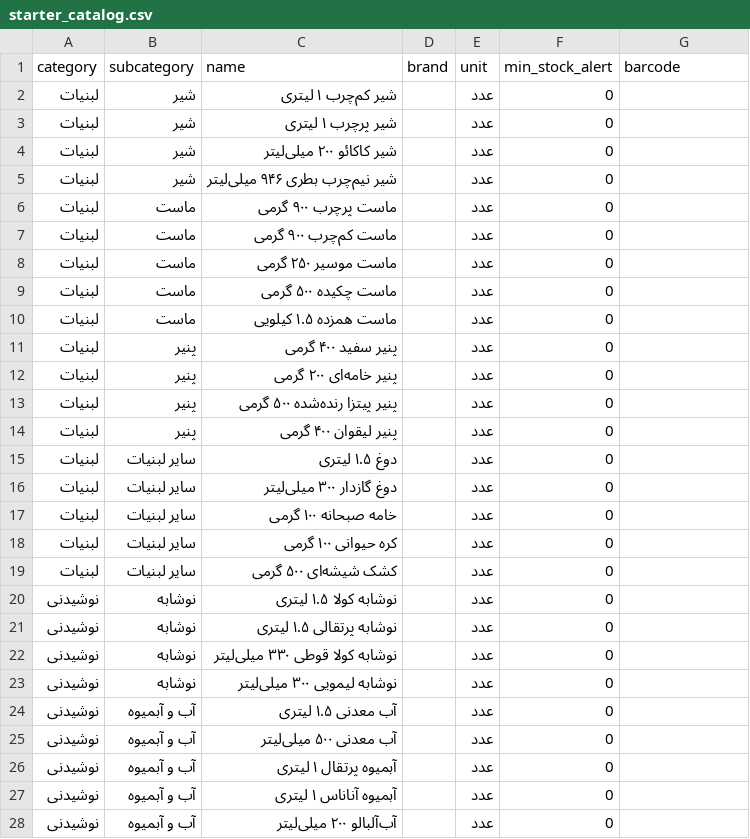
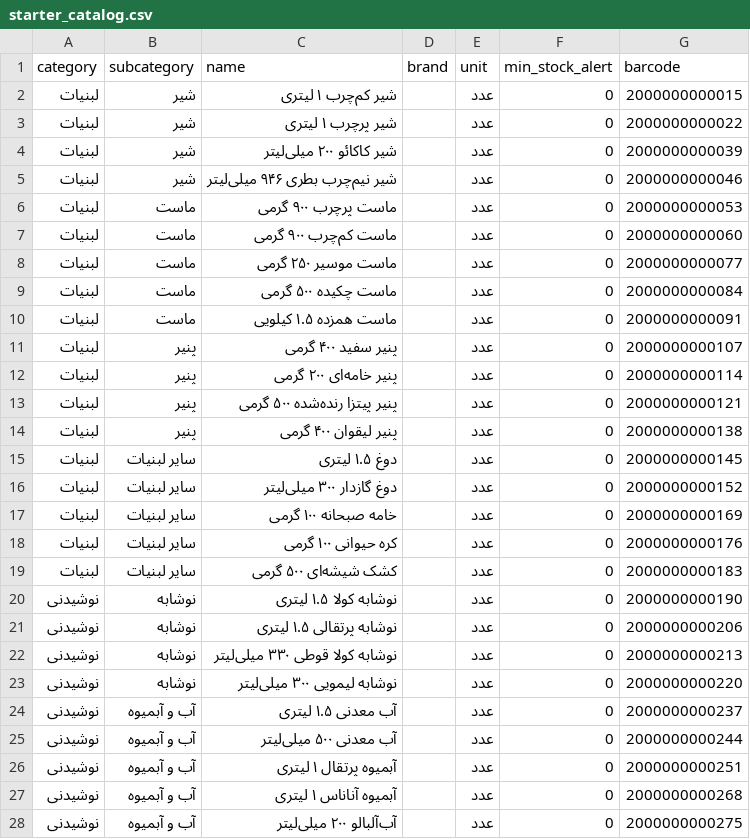
Before and after one commit to khajavy8056/Super-system-, a CSV file: backend/app/data/starter_catalog.csv, drawn as a sheet; only a part is shown; the diff covers the shown part only.

```diff
--- a/backend/app/data/starter_catalog.csv
+++ b/backend/app/data/starter_catalog.csv
@@ -1,28 +1,28 @@
 category,subcategory,name,brand,unit,min_stock_alert,barcode
-لبنیات,شیر,شیر کم‌چرب ۱ لیتری,,عدد,0,
-لبنیات,شیر,شیر پرچرب ۱ لیتری,,عدد,0,
-لبنیات,شیر,شیر کاکائو ۲۰۰ میلی‌لیتر,,عدد,0,
-لبنیات,شیر,شیر نیم‌چرب بطری ۹۴۶ میلی‌لیتر,,عدد,0,
-لبنیات,ماست,ماست پرچرب ۹۰۰ گرمی,,عدد,0,
-لبنیات,ماست,ماست کم‌چرب ۹۰۰ گرمی,,عدد,0,
-لبنیات,ماست,ماست موسیر ۲۵۰ گرمی,,عدد,0,
-لبنیات,ماست,ماست چکیده ۵۰۰ گرمی,,عدد,0,
-لبنیات,ماست,ماست همزده ۱.۵ کیلویی,,عدد,0,
-لبنیات,پنیر,پنیر سفید ۴۰۰ گرمی,,عدد,0,
-لبنیات,پنیر,پنیر خامه‌ای ۲۰۰ گرمی,,عدد,0,
-لبنیات,پنیر,پنیر پیتزا رنده‌شده ۵۰۰ گرمی,,عدد,0,
-لبنیات,پنیر,پنیر لیقوان ۴۰۰ گرمی,,عدد,0,
-لبنیات,سایر لبنیات,دوغ ۱.۵ لیتری,,عدد,0,
-لبنیات,سایر لبنیات,دوغ گازدار ۳۰۰ میلی‌لیتر,,عدد,0,
-لبنیات,سایر لبنیات,خامه صبحانه ۱۰۰ گرمی,,عدد,0,
-لبنیات,سایر لبنیات,کره حیوانی ۱۰۰ گرمی,,عدد,0,
-لبنیات,سایر لبنیات,کشک شیشه‌ای ۵۰۰ گرمی,,عدد,0,
-نوشیدنی,نوشابه,نوشابه کولا ۱.۵ لیتری,,عدد,0,
-نوشیدنی,نوشابه,نوشابه پرتقالی ۱.۵ لیتری,,عدد,0,
-نوشیدنی,نوشابه,نوشابه کولا قوطی ۳۳۰ میلی‌لیتر,,عدد,0,
-نوشیدنی,نوشابه,نوشابه لیمویی ۳۰۰ میلی‌لیتر,,عدد,0,
-نوشیدنی,آب و آبمیوه,آب معدنی ۱.۵ لیتری,,عدد,0,
-نوشیدنی,آب و آبمیوه,آب معدنی ۵۰۰ میلی‌لیتر,,عدد,0,
-نوشیدنی,آب و آبمیوه,آبمیوه پرتقال ۱ لیتری,,عدد,0,
-نوشیدنی,آب و آبمیوه,آبمیوه آناناس ۱ لیتری,,عدد,0,
-نوشیدنی,آب و آبمیوه,آب‌آلبالو ۲۰۰ میلی‌لیتر,,عدد,0,
+لبنیات,شیر,شیر کم‌چرب ۱ لیتری,,عدد,0,2000000000015
+لبنیات,شیر,شیر پرچرب ۱ لیتری,,عدد,0,2000000000022
+لبنیات,شیر,شیر کاکائو ۲۰۰ میلی‌لیتر,,عدد,0,2000000000039
+لبنیات,شیر,شیر نیم‌چرب بطری ۹۴۶ میلی‌لیتر,,عدد,0,2000000000046
+لبنیات,ماست,ماست پرچرب ۹۰۰ گرمی,,عدد,0,2000000000053
+لبنیات,ماست,ماست کم‌چرب ۹۰۰ گرمی,,عدد,0,2000000000060
+لبنیات,ماست,ماست موسیر ۲۵۰ گرمی,,عدد,0,2000000000077
+لبنیات,ماست,ماست چکیده ۵۰۰ گرمی,,عدد,0,2000000000084
+لبنیات,ماست,ماست همزده ۱.۵ کیلویی,,عدد,0,2000000000091
+لبنیات,پنیر,پنیر سفید ۴۰۰ گرمی,,عدد,0,2000000000107
+لبنیات,پنیر,پنیر خامه‌ای ۲۰۰ گرمی,,عدد,0,2000000000114
+لبنیات,پنیر,پنیر پیتزا رنده‌شده ۵۰۰ گرمی,,عدد,0,2000000000121
+لبنیات,پنیر,پنیر لیقوان ۴۰۰ گرمی,,عدد,0,2000000000138
+لبنیات,سایر لبنیات,دوغ ۱.۵ لیتری,,عدد,0,2000000000145
+لبنیات,سایر لبنیات,دوغ گازدار ۳۰۰ میلی‌لیتر,,عدد,0,2000000000152
+لبنیات,سایر لبنیات,خامه صبحانه ۱۰۰ گرمی,,عدد,0,2000000000169
+لبنیات,سایر لبنیات,کره حیوانی ۱۰۰ گرمی,,عدد,0,2000000000176
+لبنیات,سایر لبنیات,کشک شیشه‌ای ۵۰۰ گرمی,,عدد,0,2000000000183
+نوشیدنی,نوشابه,نوشابه کولا ۱.۵ لیتری,,عدد,0,2000000000190
+نوشیدنی,نوشابه,نوشابه پرتقالی ۱.۵ لیتری,,عدد,0,2000000000206
+نوشیدنی,نوشابه,نوشابه کولا قوطی ۳۳۰ میلی‌لیتر,,عدد,0,2000000000213
+نوشیدنی,نوشابه,نوشابه لیمویی ۳۰۰ میلی‌لیتر,,عدد,0,2000000000220
+نوشیدنی,آب و آبمیوه,آب معدنی ۱.۵ لیتری,,عدد,0,2000000000237
+نوشیدنی,آب و آبمیوه,آب معدنی ۵۰۰ میلی‌لیتر,,عدد,0,2000000000244
+نوشیدنی,آب و آبمیوه,آبمیوه پرتقال ۱ لیتری,,عدد,0,2000000000251
+نوشیدنی,آب و آبمیوه,آبمیوه آناناس ۱ لیتری,,عدد,0,2000000000268
+نوشیدنی,آب و آبمیوه,آب‌آلبالو ۲۰۰ میلی‌لیتر,,عدد,0,2000000000275
```
Also changed, not shown: 164 edited cells elsewhere in this file, mobile-android/app/src/main/assets/starter_catalog.csv, 31 other files.
